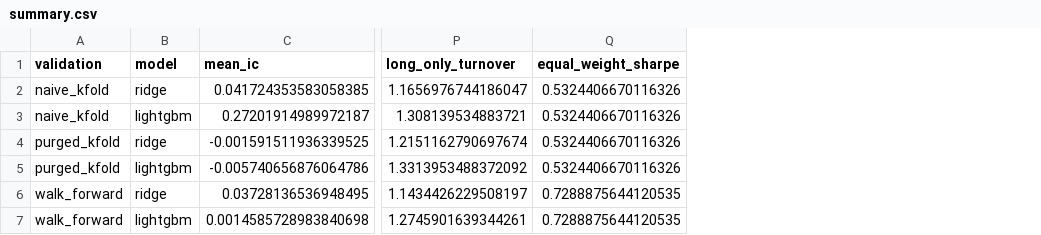
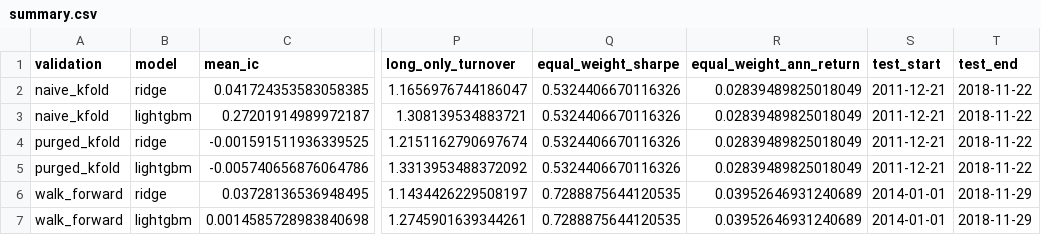
Before and after one commit to Subham1709/Nifty_ML_Alpha, a CSV file: results/placebo/summary.csv, drawn as a sheet; only a part is shown, gaps mark what is left out; the diff names each change by its address in the sheet, - before the commit and + after, or states it on an @@ line.

```diff
--- a/results/placebo/summary.csv
+++ b/results/placebo/summary.csv
+column R (equal_weight_ann_return), rows 2-7: 0.02839489825018049 | 0.02839489825018049 | 0.02839489825018049 | 0.02839489825018049 | 0.03952646931240689 | 0.03952646931240689
+column S (test_start), rows 2-7: 2011-12-21 | 2011-12-21 | 2011-12-21 | 2011-12-21 | 2014-01-01 | 2014-01-01
+column T (test_end), rows 2-7: 2018-11-22 | 2018-11-22 | 2018-11-22 | 2018-11-22 | 2018-11-29 | 2018-11-29
```
Also changed, not shown: 8 other files.
